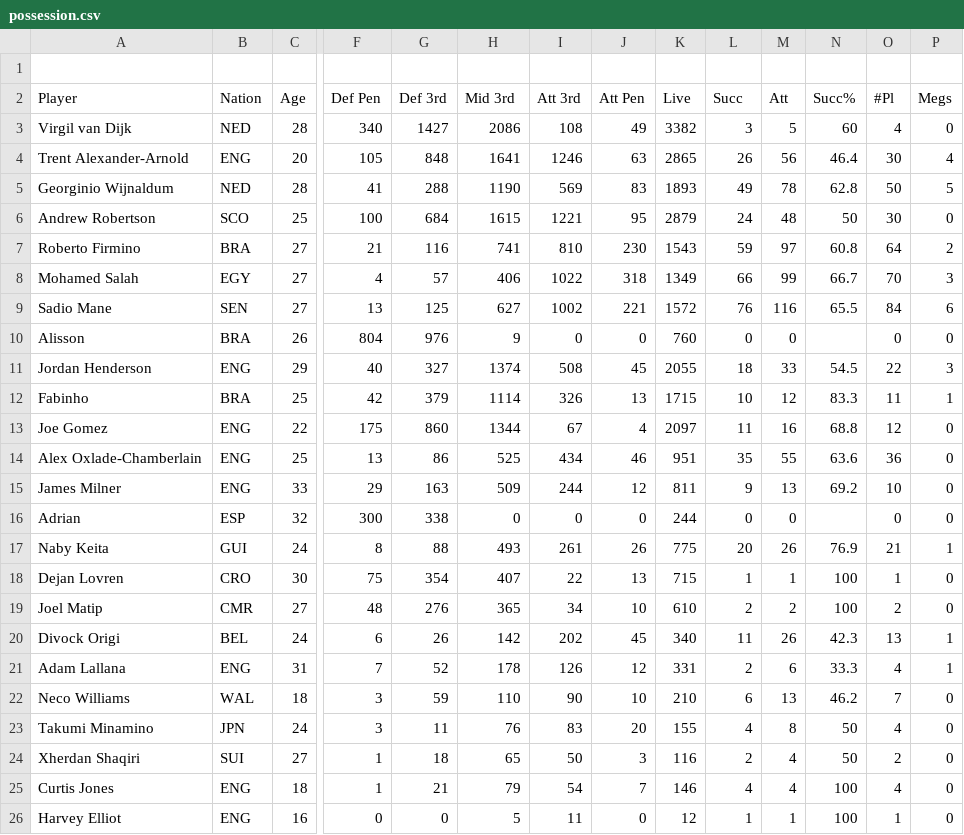
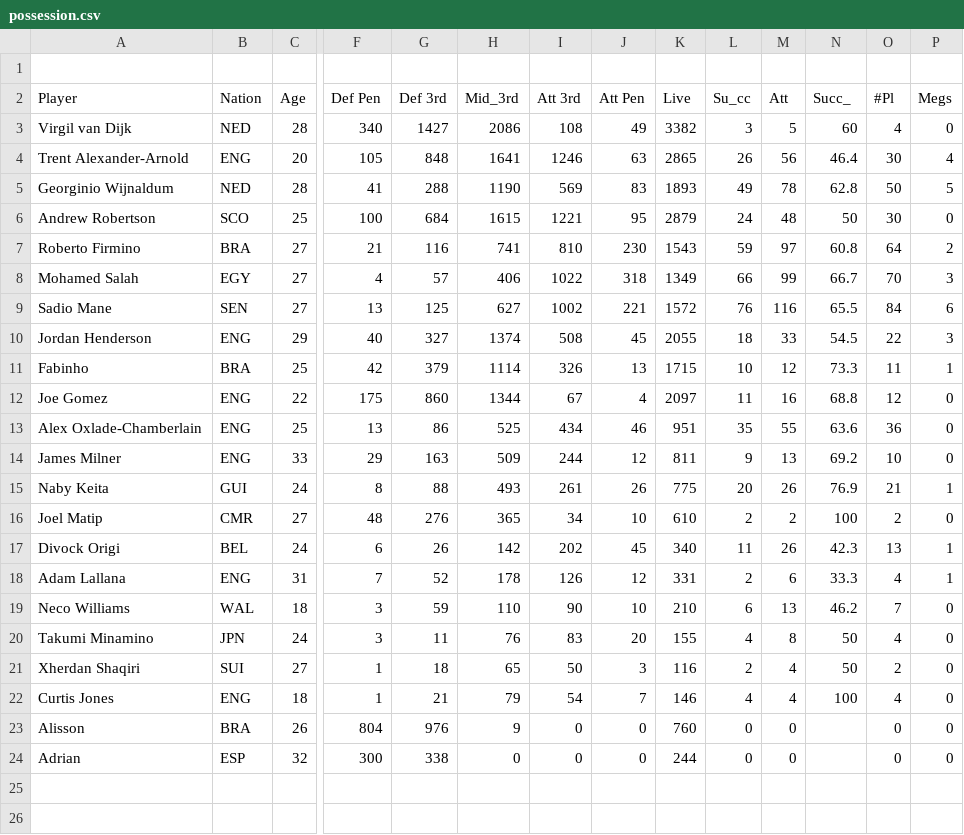
Before and after one commit to OliverAltindag/Liverpool-FC-Best-11, a CSV file: possession.csv, drawn as a sheet; only a part is shown, gaps mark what is left out; removed rows and columns are numbered as before the commit, all else as after; rows hold the shown columns only; the diff names each change by its address in the sheet, - before the commit and + after, or states it on an @@ line.

```diff
--- a/possession.csv
+++ b/possession.csv
-H2: Mid 3rd
+H2: Mid_3rd
-L2: Succ
+L2: Su_cc
-N2: Succ%
+N2: Succ_
-N11 (Succ_): 83.3
+N11 (Succ_): 73.3
-row 18: Dejan Lovren | CRO | 30 | 75 | 354 | 407 | 22 | 13 | 715 | 1 | 1 | 100 | 1 | 0
-row 26: Harvey Elliot | ENG | 16 | 0 | 0 | 5 | 11 | 0 | 12 | 1 | 1 | 100 | 1 | 0
@@ row 10 moved to row 23: Alisson @@
@@ row 16 moved to row 24: Adrian @@
```
Also changed, not shown: defensive_action.csv, docs/defensive_action.csv, 8 other files.
